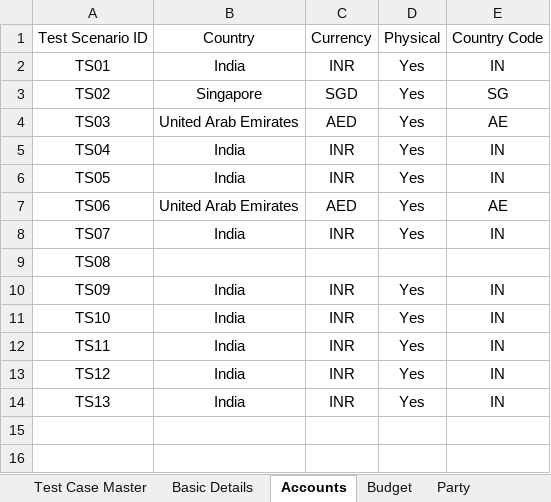
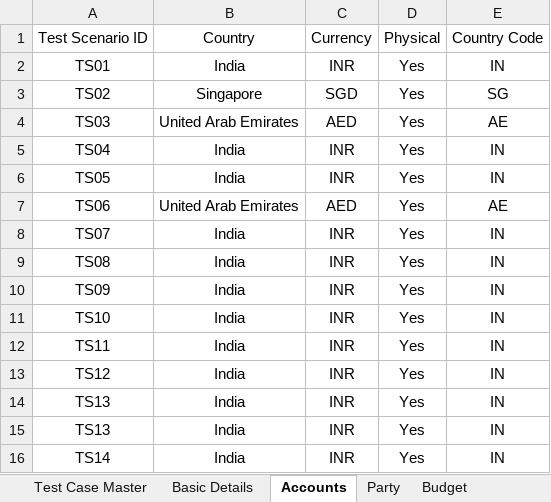
Before and after one commit to deepakdude938/upp, an Excel workbook: src/main/resources/upp-automation-testdata.xlsx, sheet Accounts, drawn as a sheet; values as stored, in another font and other column widths than the file's, no borders; charts and pictures not drawn; removed rows and columns are numbered as before the commit, all else as after; the diff names each change by its address in the sheet, - before the commit and + after, or states it on an @@ line.

```diff
--- a/src/main/resources/upp-automation-testdata.xlsx (sheet Accounts)
+++ b/src/main/resources/upp-automation-testdata.xlsx (sheet Accounts)
@@ sheet tab order changed: Test Case Master | Basic Details | Accounts | Party | Budget @@
-row 9: TS08
+row 9: TS08 | India | INR | Yes | IN
+row 15: TS13 | India | INR | Yes | IN
+row 16: TS14 | India | INR | Yes | IN
```
Also changed, not shown: sheet Party, sheet Basic Details, sheet Test Case Master, sheet Ecommerce Tnx Api, sheet PArty API, sheet Scheduled, 7 other files.
